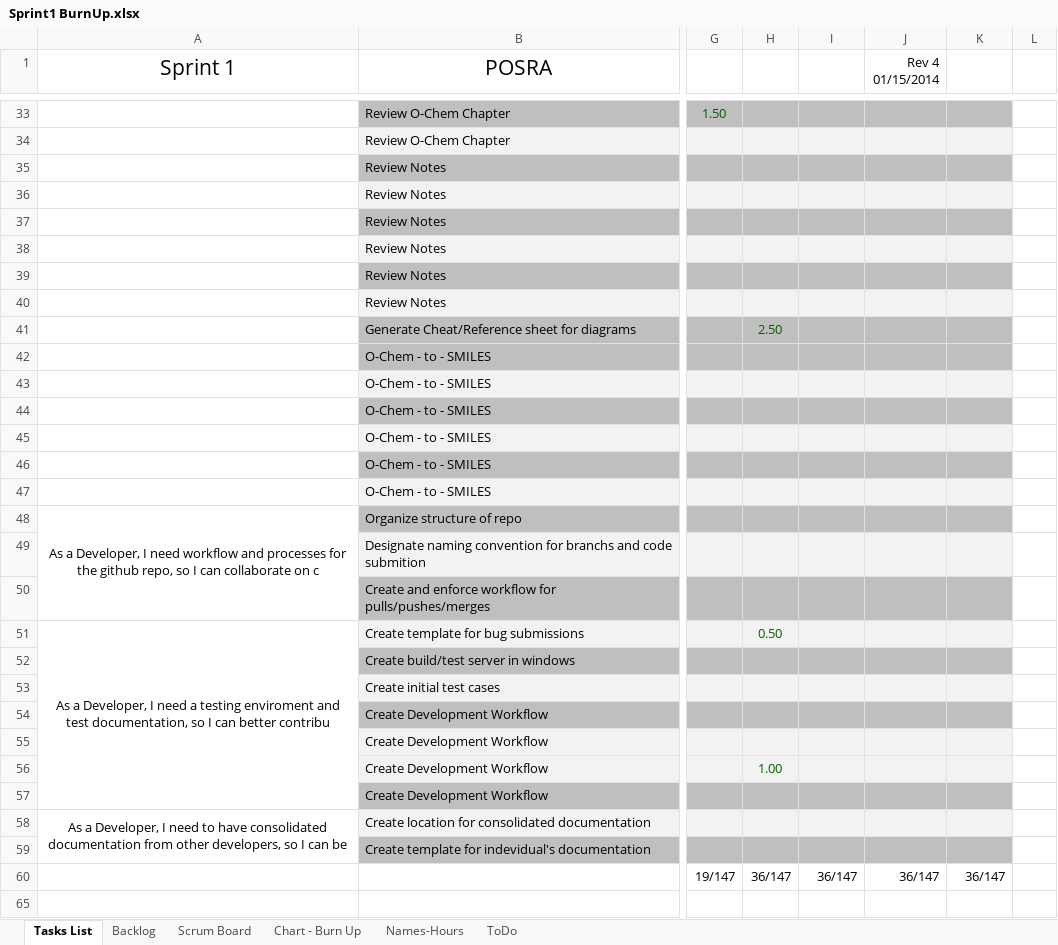
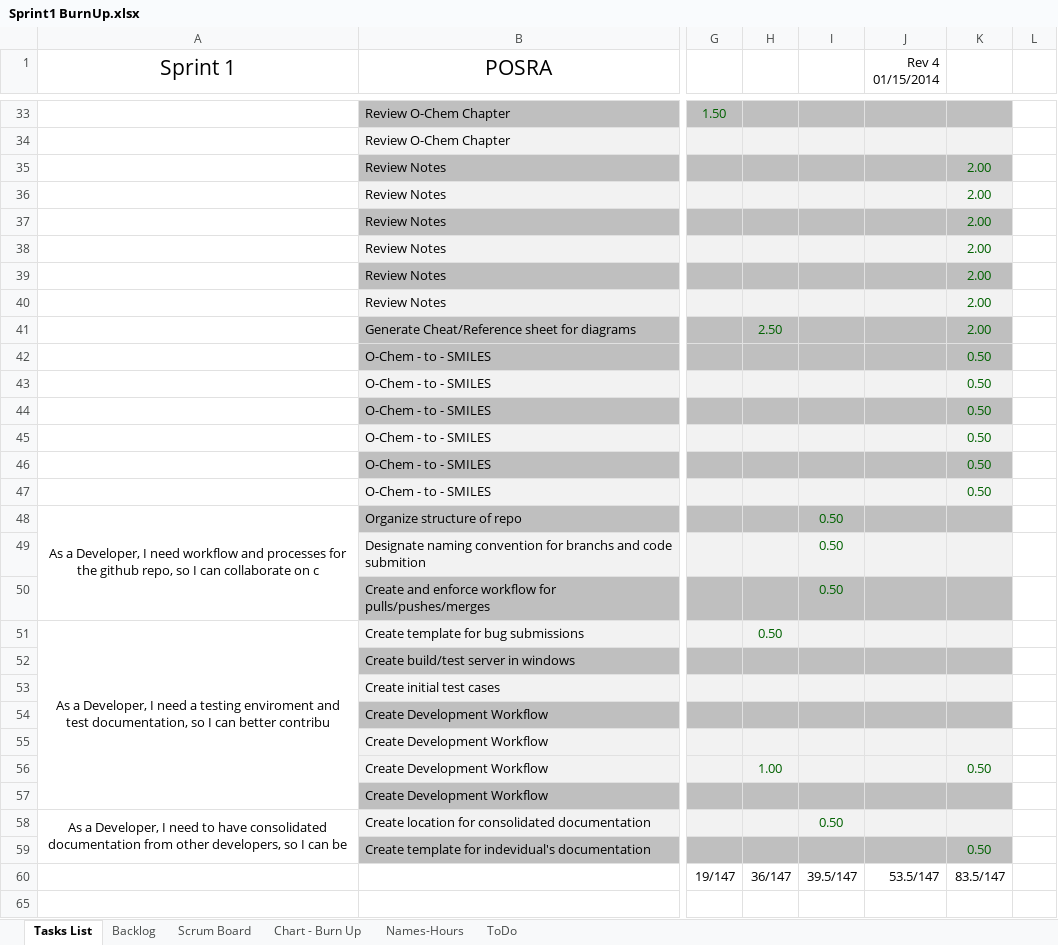
Before and after one commit to konaitor/UCSC-IBM-POSRA, an Excel workbook: bookkeeping/Sprint1 BurnUp.xlsx, sheet Tasks List, drawn as a sheet; only a part is shown, gaps mark what is left out; values as stored, in another font and other column widths than the file's, no borders; the diff covers the shown part only; the diff names each change by its address in the sheet, - before the commit and + after, or states it on an @@ line.

```diff
--- a/bookkeeping/Sprint1 BurnUp.xlsx (sheet Tasks List)
+++ b/bookkeeping/Sprint1 BurnUp.xlsx (sheet Tasks List)
-K35:K41: (empty)
+K35:K41: 2.00
-K42:K47: (empty)
+K42:K47: 0.50
-I48:I50: (empty)
+I48:I50: 0.50
-K56: (empty)
+K56: 0.50
-I58: (empty)
+I58: 0.50
-K59: (empty)
+K59: 0.50
-I60: 36/147
+I60: 39.5/147
-J60 (Rev 4 01/15/2014): 36/147
+J60 (Rev 4 01/15/2014): 53.5/147
-K60: 36/147
+K60: 83.5/147
```
Also changed, not shown: 18 edited cells elsewhere in this sheet, sheet Scrum Board, hidden cells, charts or pictures, 2 other files.
